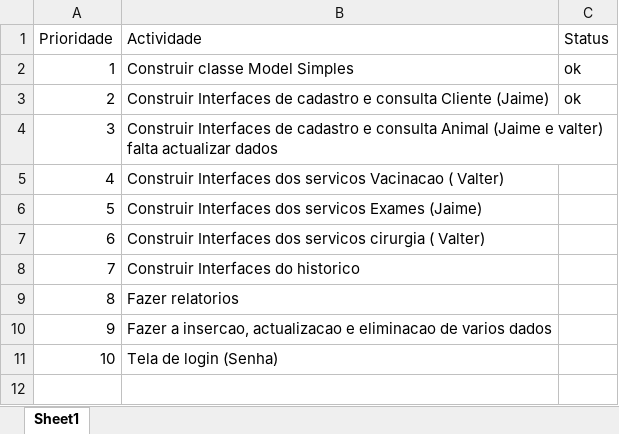
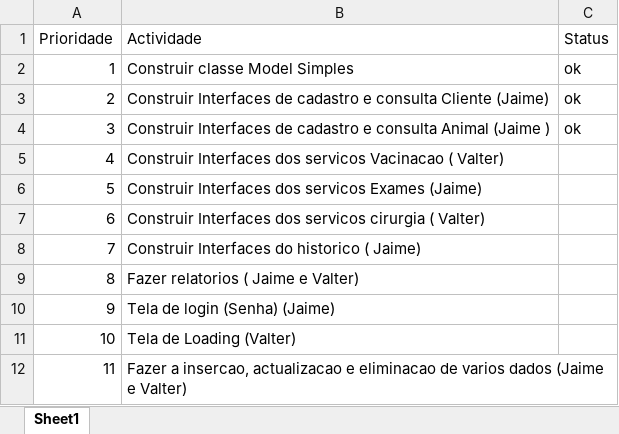
Before and after one commit to Jaimepelembe/Veterinaria, an Excel workbook: Documentos Base de dados/Cronograma Actividades do Projecto POO2.xlsx, sheet Sheet1, drawn as a sheet; values as stored, in another font and other column widths than the file's, no borders; removed rows and columns are numbered as before the commit, all else as after; the diff names each change by its address in the sheet, - before the commit and + after, or states it on an @@ line.

Commit message:
Conclui a Actualizacao das classe Animal e cliente
As classes animal e cliente ja fazem todo o CRUD

```diff
--- a/Documentos Base de dados/Cronograma Actividades do Projecto POO2.xlsx (sheet Sheet1)
+++ b/Documentos Base de dados/Cronograma Actividades do Projecto POO2.xlsx (sheet Sheet1)
-row 4: 3 | Construir Interfaces de cadastro e consulta Animal (Jaime e valter) falta actualizar dados
+row 4: 3 | Construir Interfaces de cadastro e consulta Animal (Jaime ) | ok
-B8 (Actividade): Construir Interfaces do historico
+B8 (Actividade): Construir Interfaces do historico ( Jaime)
-B9 (Actividade): Fazer relatorios
+B9 (Actividade): Fazer relatorios ( Jaime e Valter)
-B10 (Actividade): Fazer a insercao, actualizacao e eliminacao de varios dados
+B10 (Actividade): Tela de login (Senha) (Jaime)
-B11 (Actividade): Tela de login (Senha)
+B11 (Actividade): Tela de Loading (Valter)
+row 12: 11 | Fazer a insercao, actualizacao e eliminacao de varios dados (Jaime e Valter)
```
Also changed, not shown: 9 other files.
